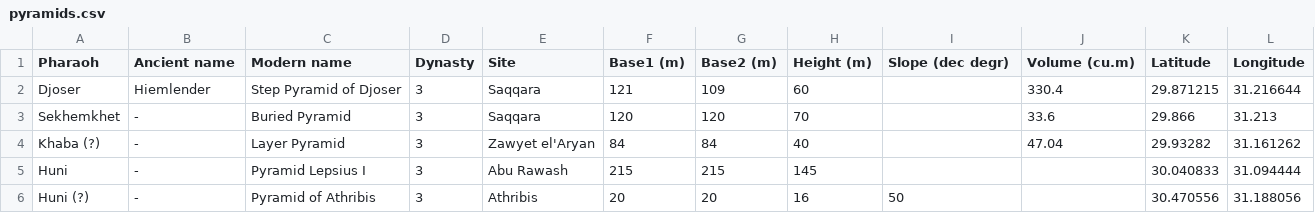
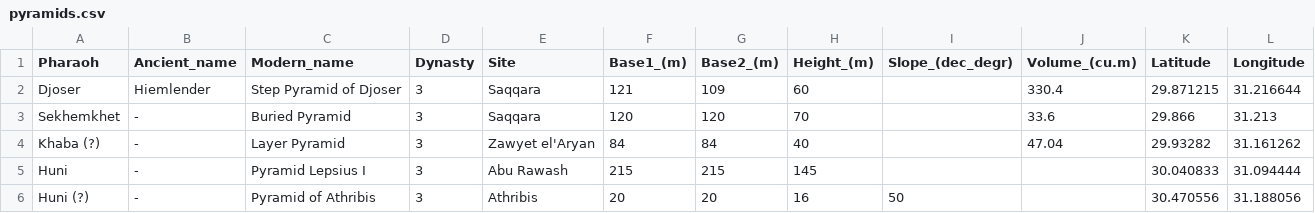
Before and after one commit to MonashAnthonyNguyen/FIT3179, a CSV file: data/pyramids.csv, drawn as a sheet; only a part is shown; the diff names each change by its address in the sheet, - before the commit and + after, or states it on an @@ line.

Commit message:
Update pyramids.csv

```diff
--- a/data/pyramids.csv
+++ b/data/pyramids.csv
-B1: Ancient name
+B1: Ancient_name
-C1: Modern name
+C1: Modern_name
-F1: Base1 (m)
+F1: Base1_(m)
-G1: Base2 (m)
+G1: Base2_(m)
-H1: Height (m)
+H1: Height_(m)
-I1: Slope (dec degr)
+I1: Slope_(dec_degr)
-J1: Volume (cu.m)
+J1: Volume_(cu.m)
```
